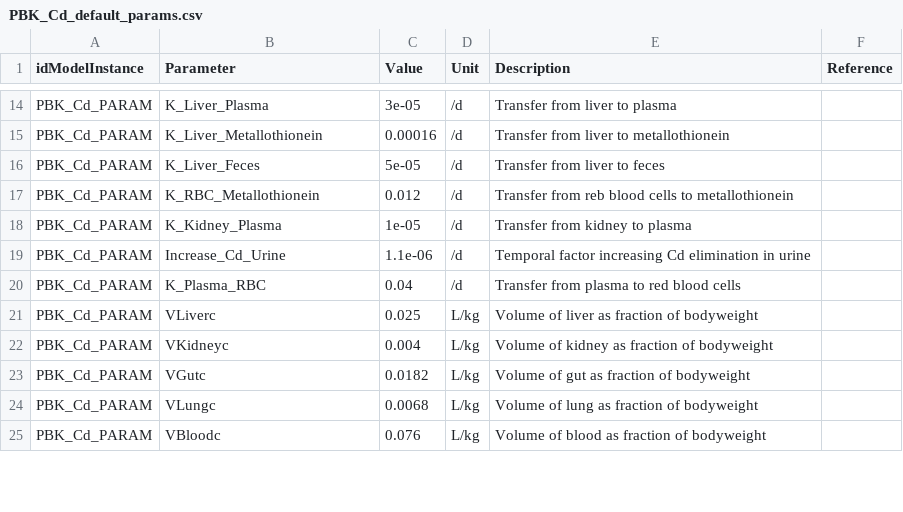
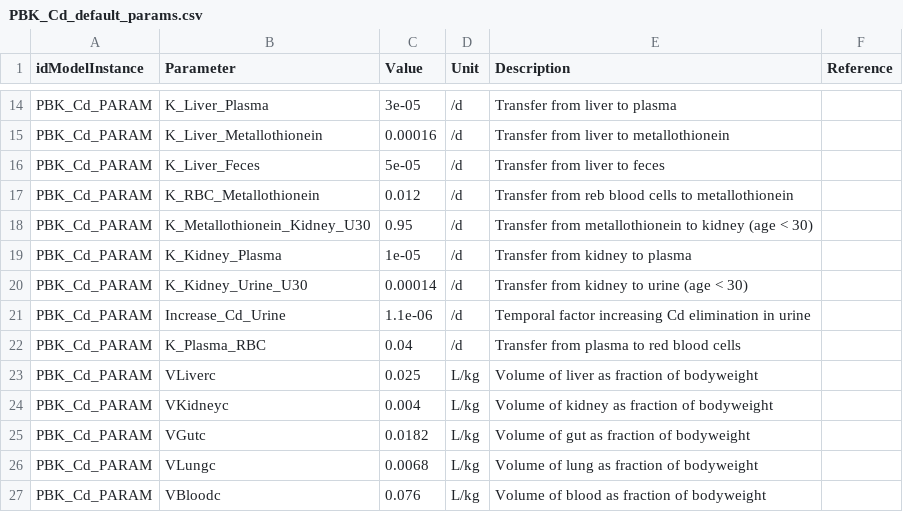
Before and after one commit to fair-pbk/pbk-cd, a CSV file: parametrisations/PBK_Cd_default_params.csv, drawn as a sheet; only a part is shown, gaps mark what is left out; the diff names each change by its address in the sheet, - before the commit and + after, or states it on an @@ line.

```diff
--- a/parametrisations/PBK_Cd_default_params.csv
+++ b/parametrisations/PBK_Cd_default_params.csv
+row 18: PBK_Cd_PARAM | K_Metallothionein_Kidney_U30 | 0.95 | /d | Transfer from metallothionein to kidney (age < 30)
+row 20: PBK_Cd_PARAM | K_Kidney_Urine_U30 | 0.00014 | /d | Transfer from kidney to urine (age < 30)
```
Also changed, not shown: model/PBK_Cd.annotations.csv, parametrisations/PBK_Cd_validation.params.csv, 2 other files.
